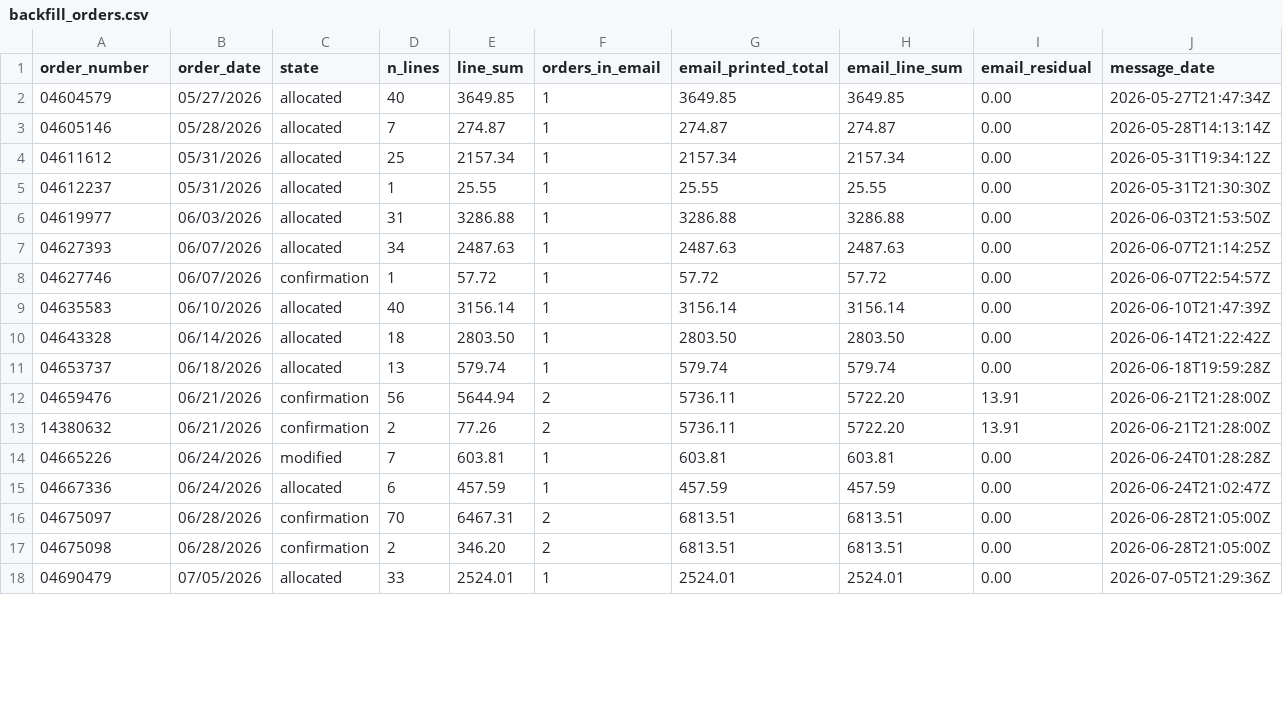
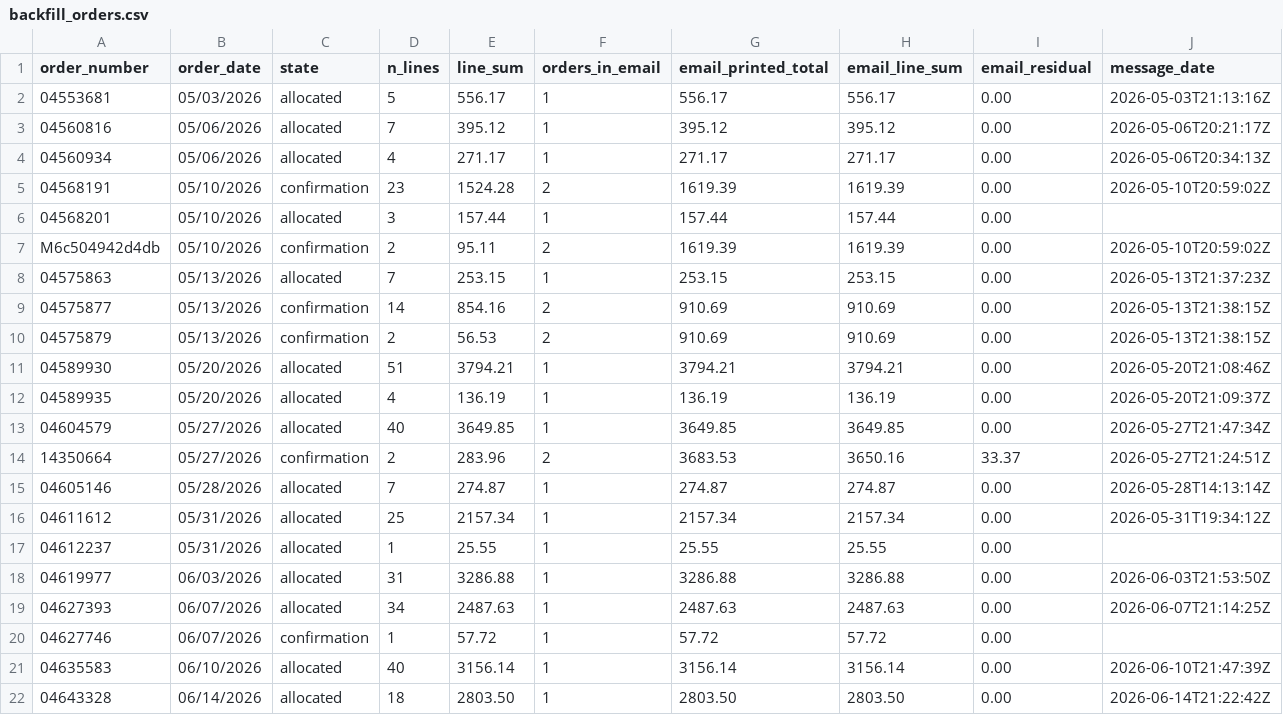
Before and after one commit to sburdges-eng/Lariat, a CSV file: data/cache/sysco/backfill_orders.csv, drawn as a sheet; only a part is shown; the shorter side is filled out with more unchanged rows; the diff covers the shown part only.

```diff
--- a/data/cache/sysco/backfill_orders.csv
+++ b/data/cache/sysco/backfill_orders.csv
@@ -1,9 +1,21 @@
 order_number,order_date,state,n_lines,line_sum,orders_in_email,email_printed_total,email_line_sum,email_residual,message_date
+04553681,05/03/2026,allocated,5,556.17,1,556.17,556.17,0.00,2026-05-03T21:13:16Z
+04560816,05/06/2026,allocated,7,395.12,1,395.12,395.12,0.00,2026-05-06T20:21:17Z
+04560934,05/06/2026,allocated,4,271.17,1,271.17,271.17,0.00,2026-05-06T20:34:13Z
+04568191,05/10/2026,confirmation,23,1524.28,2,1619.39,1619.39,0.00,2026-05-10T20:59:02Z
+04568201,05/10/2026,allocated,3,157.44,1,157.44,157.44,0.00,
+M6c504942d4db,05/10/2026,confirmation,2,95.11,2,1619.39,1619.39,0.00,2026-05-10T20:59:02Z
+04575863,05/13/2026,allocated,7,253.15,1,253.15,253.15,0.00,2026-05-13T21:37:23Z
+04575877,05/13/2026,confirmation,14,854.16,2,910.69,910.69,0.00,2026-05-13T21:38:15Z
+04575879,05/13/2026,confirmation,2,56.53,2,910.69,910.69,0.00,2026-05-13T21:38:15Z
+04589930,05/20/2026,allocated,51,3794.21,1,3794.21,3794.21,0.00,2026-05-20T21:08:46Z
+04589935,05/20/2026,allocated,4,136.19,1,136.19,136.19,0.00,2026-05-20T21:09:37Z
 04604579,05/27/2026,allocated,40,3649.85,1,3649.85,3649.85,0.00,2026-05-27T21:47:34Z
+14350664,05/27/2026,confirmation,2,283.96,2,3683.53,3650.16,33.37,2026-05-27T21:24:51Z
 04605146,05/28/2026,allocated,7,274.87,1,274.87,274.87,0.00,2026-05-28T14:13:14Z
 04611612,05/31/2026,allocated,25,2157.34,1,2157.34,2157.34,0.00,2026-05-31T19:34:12Z
-04612237,05/31/2026,allocated,1,25.55,1,25.55,25.55,0.00,2026-05-31T21:30:30Z
+04612237,05/31/2026,allocated,1,25.55,1,25.55,25.55,0.00,
 04619977,06/03/2026,allocated,31,3286.88,1,3286.88,3286.88,0.00,2026-06-03T21:53:50Z
 04627393,06/07/2026,allocated,34,2487.63,1,2487.63,2487.63,0.00,2026-06-07T21:14:25Z
-04627746,06/07/2026,confirmation,1,57.72,1,57.72,57.72,0.00,2026-06-07T22:54:57Z
+04627746,06/07/2026,confirmation,1,57.72,1,57.72,57.72,0.00,
 04635583,06/10/2026,allocated,40,3156.14,1,3156.14,3156.14,0.00,2026-06-10T21:47:39Z
```
Also changed, not shown: 6 edited cells elsewhere in this file, 2 other files.
